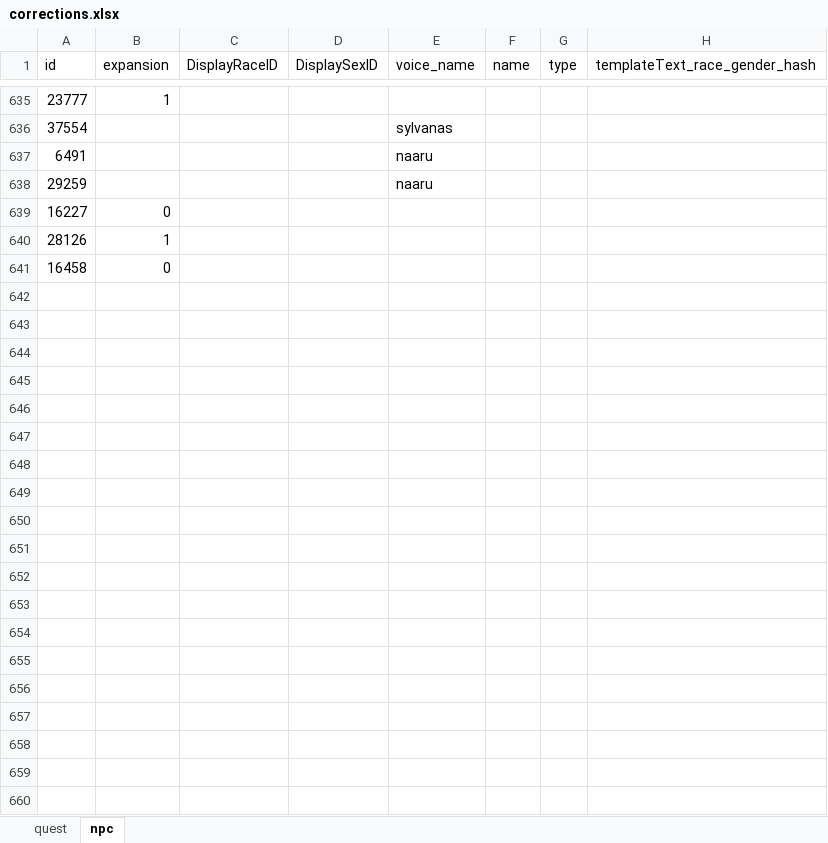
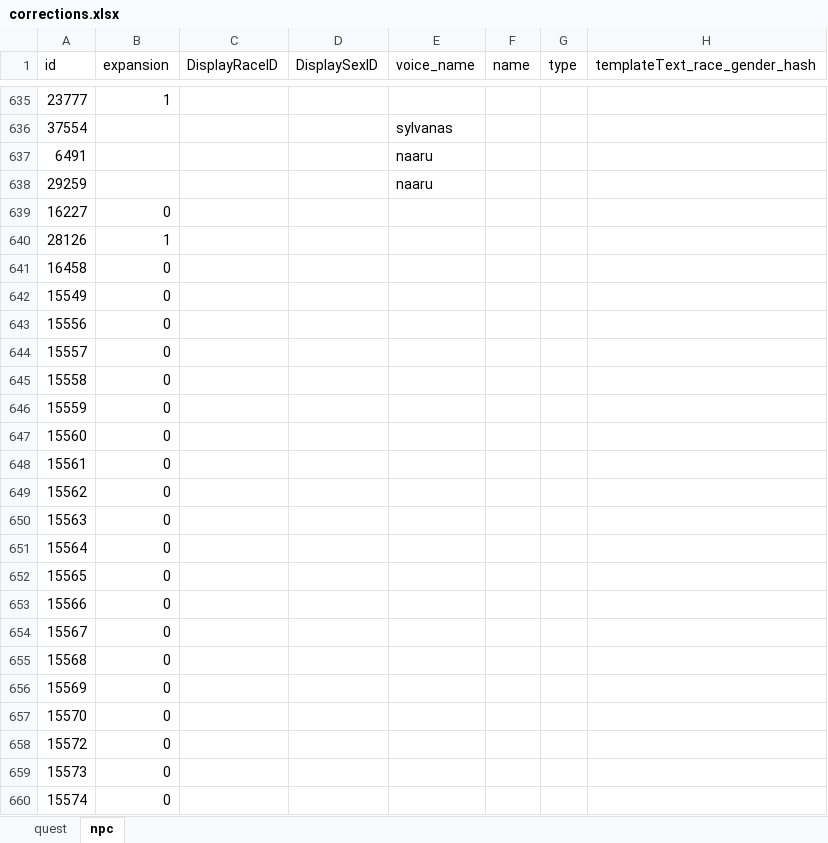
Before and after one commit to carevass/wow-voiceover-tbc-wotlk, an Excel workbook: corrections/corrections.xlsx, sheet npc, drawn as a sheet; only a part is shown, gaps mark what is left out; values as stored, in another font and other column widths than the file's, no borders; conditional formats not drawn; the diff covers the shown part only; the diff names each change by its address in the sheet, - before the commit and + after, or states it on an @@ line.

```diff
--- a/corrections/corrections.xlsx (sheet npc)
+++ b/corrections/corrections.xlsx (sheet npc)
+row 642: 15549 | 0
+row 643: 15556 | 0
+row 644: 15557 | 0
+row 645: 15558 | 0
+row 646: 15559 | 0
+row 647: 15560 | 0
+row 648: 15561 | 0
+row 649: 15562 | 0
+row 650: 15563 | 0
+row 651: 15564 | 0
+row 652: 15565 | 0
+row 653: 15566 | 0
+row 654: 15567 | 0
+row 655: 15568 | 0
+row 656: 15569 | 0
+row 657: 15570 | 0
+row 658: 15572 | 0
+row 659: 15573 | 0
+row 660: 15574 | 0
```
Also changed, not shown: 31 added rows and 2 edited cells elsewhere in this sheet, sheet quest, corrections/new_entries.xlsx.
